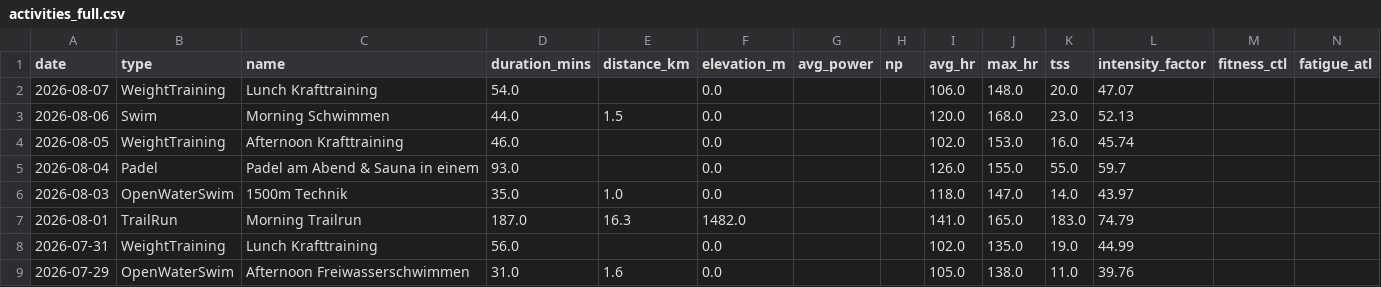
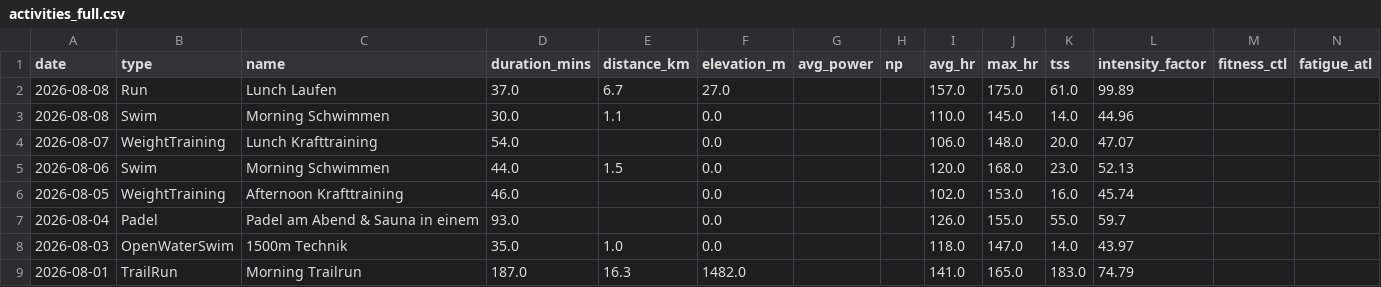
Before and after one commit to basch1117/trainingdata, a CSV file: activities_full.csv, drawn as a sheet; only a part is shown; the shorter side is filled out with more unchanged rows.

```diff
--- a/activities_full.csv
+++ b/activities_full.csv
@@ -1,2 +1,4 @@
 date,type,name,duration_mins,distance_km,elevation_m,avg_power,np,avg_hr,max_hr,tss,intensity_factor,fitness_ctl,fatigue_atl
+2026-08-08,Run,Lunch Laufen,37.0,6.7,27.0,,,157.0,175.0,61.0,99.89,,
+2026-08-08,Swim,Morning Schwimmen,30.0,1.1,0.0,,,110.0,145.0,14.0,44.96,,
 2026-08-07,WeightTraining,Lunch Krafttraining,54.0,,0.0,,,106.0,148.0,20.0,47.07,,
```
Also changed, not shown: activities_12weeks.csv, wellness_12weeks.csv, 3 other files.
